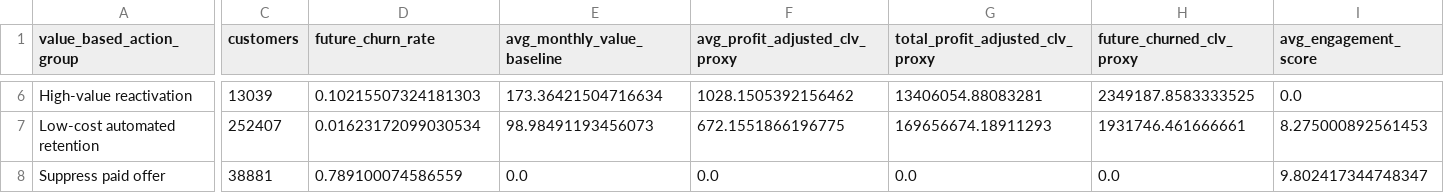
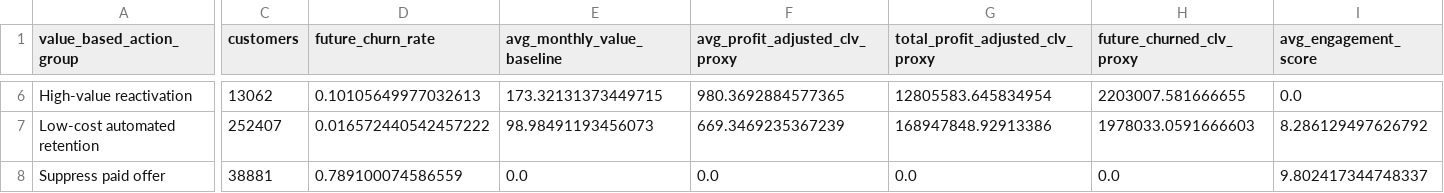
Before and after one commit to aadimandall/customer-revenue-recovery-retention-ROI-engine-, a CSV file: data/processed/clv_outputs/03_value_based_action_group_summary.csv, drawn as a sheet; only a part is shown, gaps mark what is left out; the diff covers the shown part only; the diff names each change by its address in the sheet, - before the commit and + after, or states it on an @@ line.

```diff
--- a/data/processed/clv_outputs/03_value_based_action_group_summary.csv
+++ b/data/processed/clv_outputs/03_value_based_action_group_summary.csv
-C6 (customers): 13039
+C6 (customers): 13062
-D6 (future_churn_rate): 0.10215507324181303
+D6 (future_churn_rate): 0.10105649977032613
-E6 (avg_monthly_value_baseline): 173.36421504716634
+E6 (avg_monthly_value_baseline): 173.32131373449715
-F6 (avg_profit_adjusted_clv_proxy): 1028.1505392156462
+F6 (avg_profit_adjusted_clv_proxy): 980.3692884577365
-G6 (total_profit_adjusted_clv_proxy): 13406054.88083281
+G6 (total_profit_adjusted_clv_proxy): 12805583.645834954
-H6 (future_churned_clv_proxy): 2349187.8583333525
+H6 (future_churned_clv_proxy): 2203007.581666655
-D7 (future_churn_rate): 0.01623172099030534
+D7 (future_churn_rate): 0.016572440542457222
-F7 (avg_profit_adjusted_clv_proxy): 672.1551866196775
+F7 (avg_profit_adjusted_clv_proxy): 669.3469235367239
-G7 (total_profit_adjusted_clv_proxy): 169656674.18911293
+G7 (total_profit_adjusted_clv_proxy): 168947848.92913386
-H7 (future_churned_clv_proxy): 1931746.461666661
+H7 (future_churned_clv_proxy): 1978033.0591666603
-I7 (avg_engagement_score): 8.275000892561453
+I7 (avg_engagement_score): 8.286129497626792
-I8 (avg_engagement_score): 9.802417344748347
+I8 (avg_engagement_score): 9.802417344748337
```
Also changed, not shown: 31 edited cells elsewhere in this file, data/processed/clv_outputs/00_portfolio_clv_summary.csv, data/processed/clv_outputs/01_clv_value_tier_summary.csv, 8 other files.
